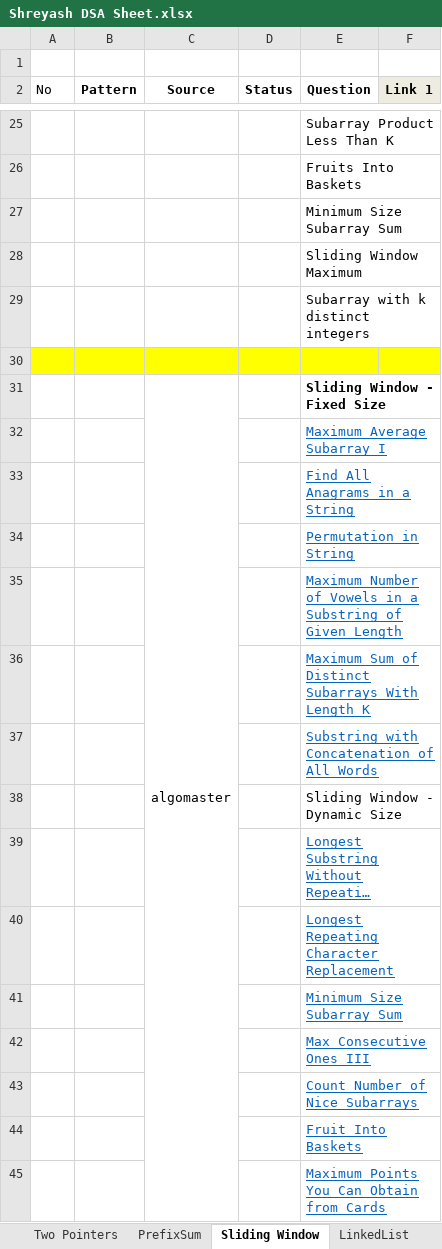
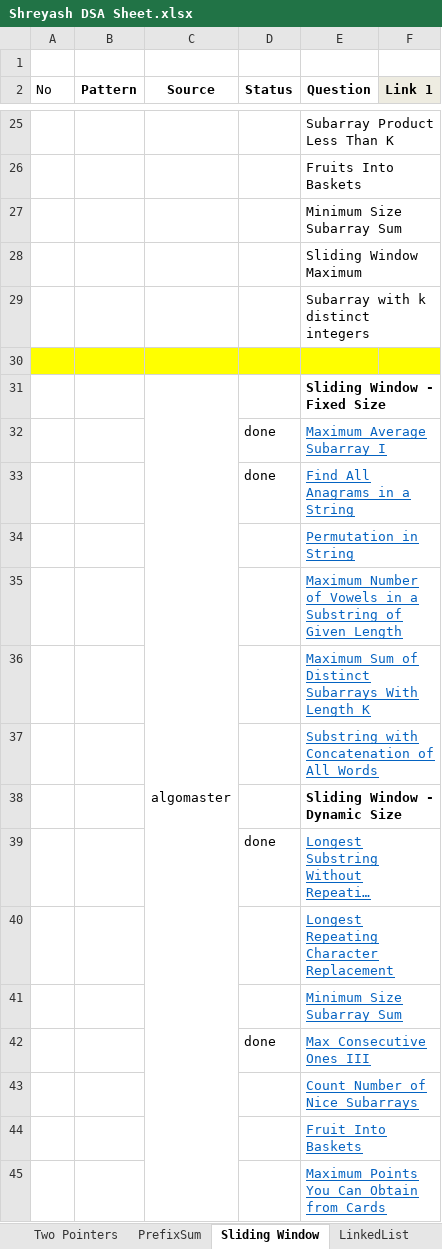
Before and after one commit to ShreyashLotlikar/DSA_Cohort, an Excel workbook: Shreyash DSA Sheet.xlsx, sheet Sliding Window, drawn as a sheet; only a part is shown, gaps mark what is left out; long unchanged cells end in …; values as stored, in another font and other column widths than the file's, no borders; the diff covers the shown part only; the diff names each change by its address in the sheet, - before the commit and + after, or states it on an @@ line.

Commit message:
Sliding Window

```diff
--- a/Shreyash DSA Sheet.xlsx (sheet Sliding Window)
+++ b/Shreyash DSA Sheet.xlsx (sheet Sliding Window)
-D32:D33 (Status): (empty)
+D32:D33 (Status): done
-E38 bold: off
+E38 bold: on
-D39 (Status): (empty)
+D39 (Status): done
-D42 (Status): (empty)
+D42 (Status): done
```
Also changed, not shown: 11 edited cells elsewhere in this sheet, sheet LinkedList, 4 other files.
